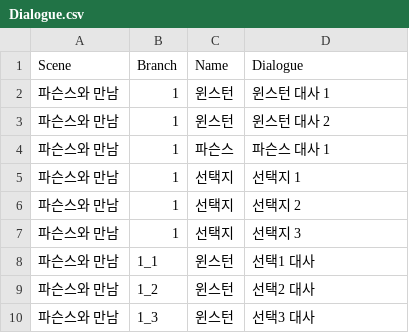
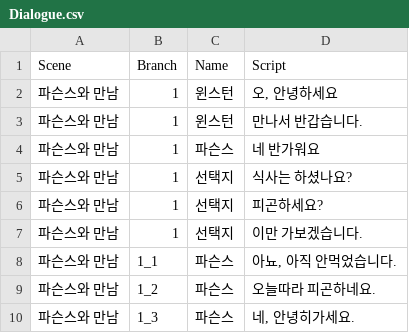
Before and after one commit to The-Day-In-1984/1984_Project, a CSV file: 1984/Assets/Documentation/Dialogue.csv, drawn as a sheet.

Commit message:
Docs: Update Dialogue.csv
Header명 수정 : Dialogue -> script

테스트 대사 변경

```diff
--- a/1984/Assets/Documentation/Dialogue.csv
+++ b/1984/Assets/Documentation/Dialogue.csv
@@ -1,10 +1,10 @@
-Scene,Branch,Name,Dialogue
-파슨스와 만남,1,윈스턴,윈스턴 대사 1
-파슨스와 만남,1,윈스턴,윈스턴 대사 2
-파슨스와 만남,1,파슨스,파슨스 대사 1
-파슨스와 만남,1,선택지,선택지 1
-파슨스와 만남,1,선택지,선택지 2
-파슨스와 만남,1,선택지,선택지 3
-파슨스와 만남,1_1,윈스턴,선택1 대사
-파슨스와 만남,1_2,윈스턴,선택2 대사
-파슨스와 만남,1_3,윈스턴,선택3 대사
+Scene,Branch,Name,Script
+파슨스와 만남,1,윈스턴,"오, 안녕하세요"
+파슨스와 만남,1,윈스턴,만나서 반갑습니다.
+파슨스와 만남,1,파슨스,네 반가워요
+파슨스와 만남,1,선택지,식사는 하셨나요?
+파슨스와 만남,1,선택지,피곤하세요?
+파슨스와 만남,1,선택지,이만 가보겠습니다.
+파슨스와 만남,1_1,파슨스,"아뇨, 아직 안먹었습니다."
+파슨스와 만남,1_2,파슨스,오늘따라 피곤하네요.
+파슨스와 만남,1_3,파슨스,"네, 안녕히가세요."
```
